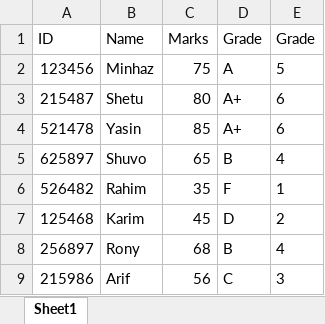
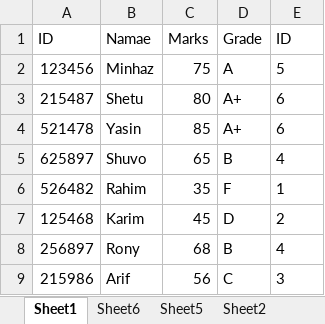
Before and after one commit to rahmanole/IT-Concept, an Excel workbook: Practice.xlsx, sheet Sheet1, drawn as a sheet; values as stored, in another font and other column widths than the file's, no borders; the diff names each change by its address in the sheet, - before the commit and + after, or states it on an @@ line.

```diff
--- a/Practice.xlsx (sheet Sheet1)
+++ b/Practice.xlsx (sheet Sheet1)
+sheet tab: Sheet6
+sheet tab: Sheet5
+sheet tab: Sheet2
-B1: Name
+B1: Namae
-E1: Grade
+E1: ID
```
Also changed, not shown: charts or pictures.
